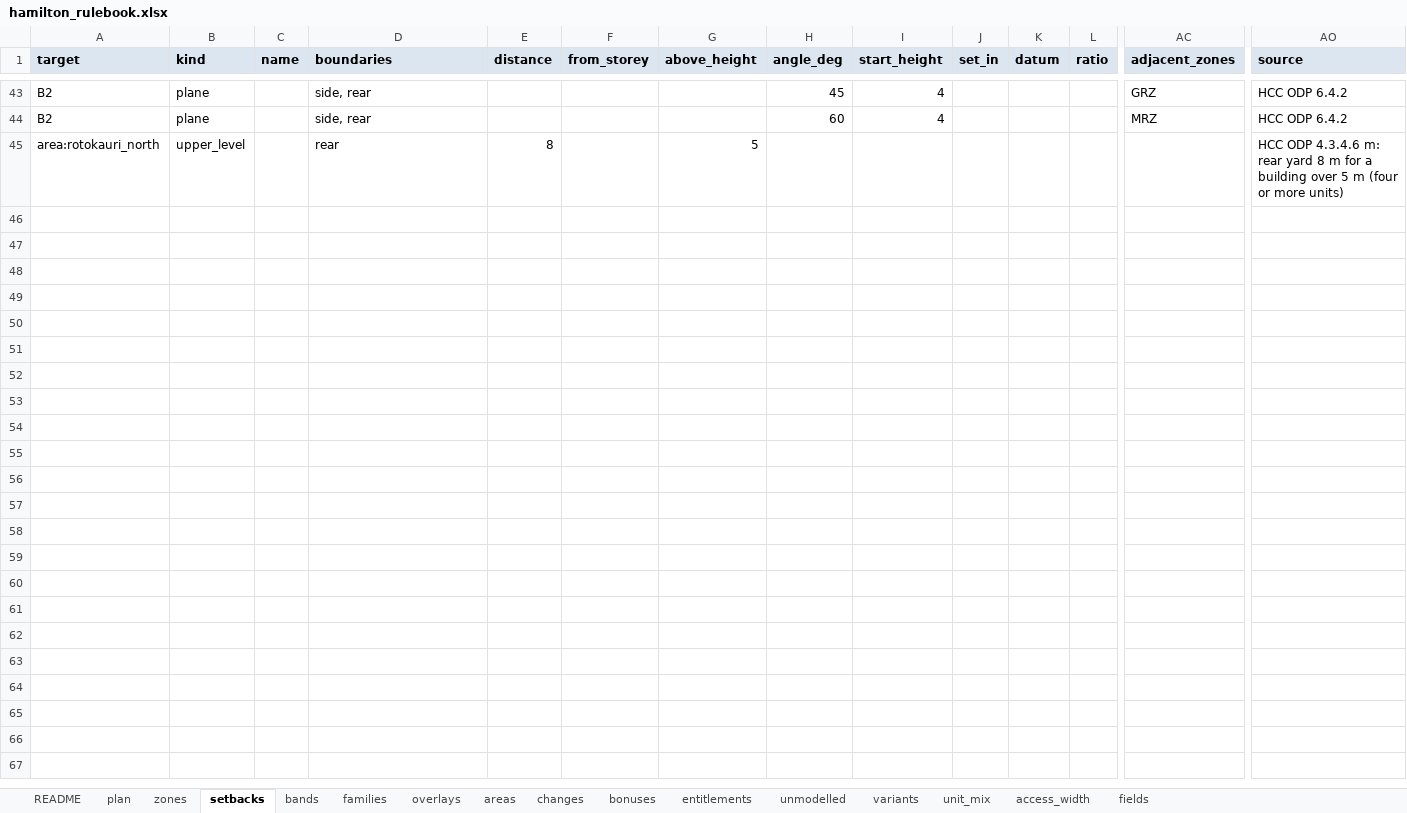
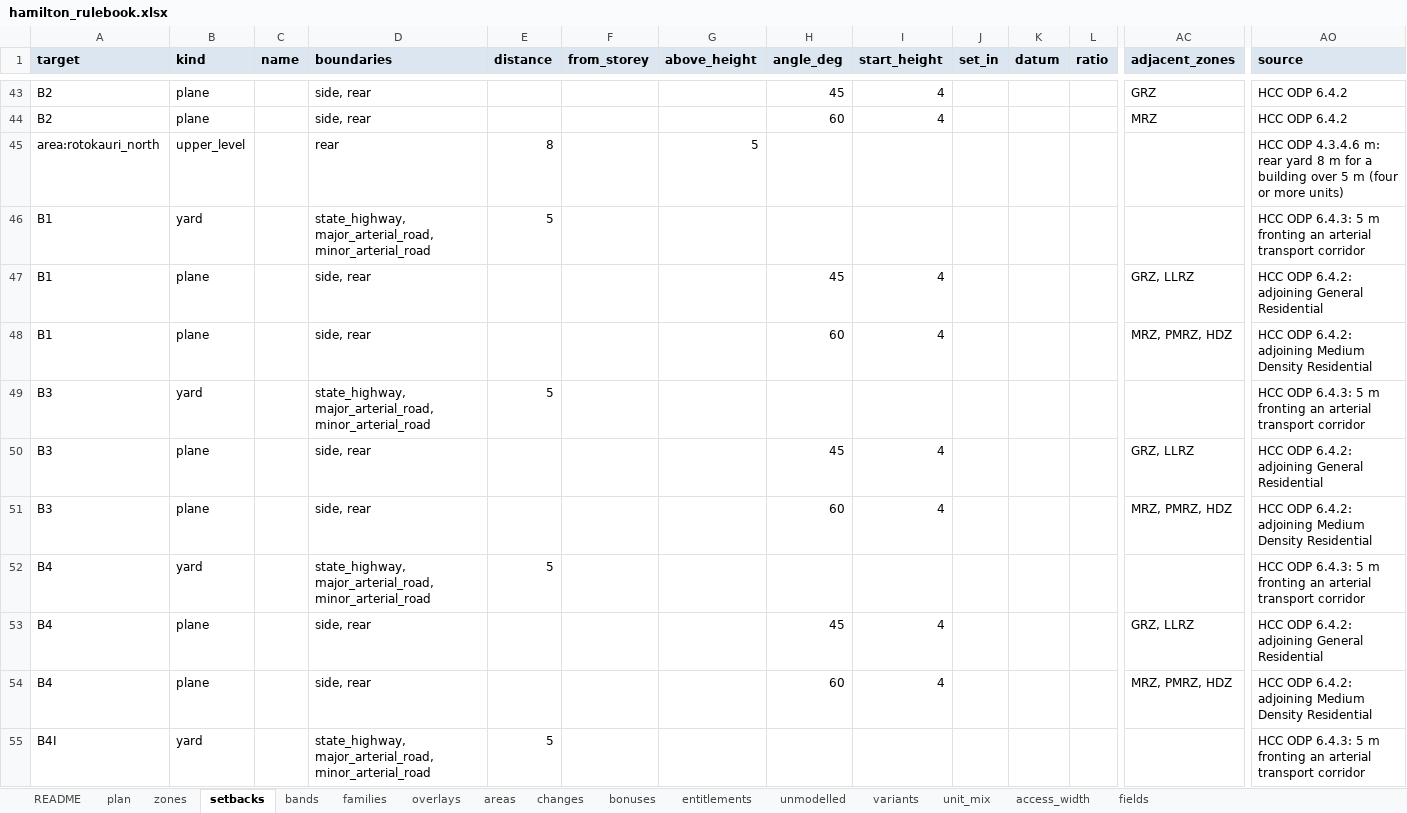
Before and after one commit to faceteconomics/plancap, an Excel workbook: inst/extdata/hamilton_rulebook.xlsx, sheet setbacks, drawn as a sheet; only a part is shown, gaps mark what is left out; values as stored, in another font and other column widths than the file's, no borders; rows hold the shown columns only; the diff covers the shown part only; the diff names each change by its address in the sheet, - before the commit and + after, or states it on an @@ line.

```diff
--- a/inst/extdata/hamilton_rulebook.xlsx (sheet setbacks)
+++ b/inst/extdata/hamilton_rulebook.xlsx (sheet setbacks)
+row 46: B1 | yard |  | state_highway, major_arterial_road, minor_arterial_road | 5 |  |  |  |  |  |  |  |  | HCC ODP 6.4.3: 5 m fronting an arterial transport corridor
+row 47: B1 | plane |  | side, rear |  |  |  | 45 | 4 |  |  |  | GRZ, LLRZ | HCC ODP 6.4.2: adjoining General Residential
+row 48: B1 | plane |  | side, rear |  |  |  | 60 | 4 |  |  |  | MRZ, PMRZ, HDZ | HCC ODP 6.4.2: adjoining Medium Density Residential
+row 49: B3 | yard |  | state_highway, major_arterial_road, minor_arterial_road | 5 |  |  |  |  |  |  |  |  | HCC ODP 6.4.3: 5 m fronting an arterial transport corridor
+row 50: B3 | plane |  | side, rear |  |  |  | 45 | 4 |  |  |  | GRZ, LLRZ | HCC ODP 6.4.2: adjoining General Residential
+row 51: B3 | plane |  | side, rear |  |  |  | 60 | 4 |  |  |  | MRZ, PMRZ, HDZ | HCC ODP 6.4.2: adjoining Medium Density Residential
+row 52: B4 | yard |  | state_highway, major_arterial_road, minor_arterial_road | 5 |  |  |  |  |  |  |  |  | HCC ODP 6.4.3: 5 m fronting an arterial transport corridor
+row 53: B4 | plane |  | side, rear |  |  |  | 45 | 4 |  |  |  | GRZ, LLRZ | HCC ODP 6.4.2: adjoining General Residential
+row 54: B4 | plane |  | side, rear |  |  |  | 60 | 4 |  |  |  | MRZ, PMRZ, HDZ | HCC ODP 6.4.2: adjoining Medium Density Residential
+row 55: B4I | yard |  | state_highway, major_arterial_road, minor_arterial_road | 5 |  |  |  |  |  |  |  |  | HCC ODP 6.4.3: 5 m fronting an arterial transport corridor
```
Also changed, not shown: 51 added rows elsewhere in this sheet, sheet zones, sheet bands, sheet unmodelled, sheet overlays, sheet changes, sheet families, 8 other files.
